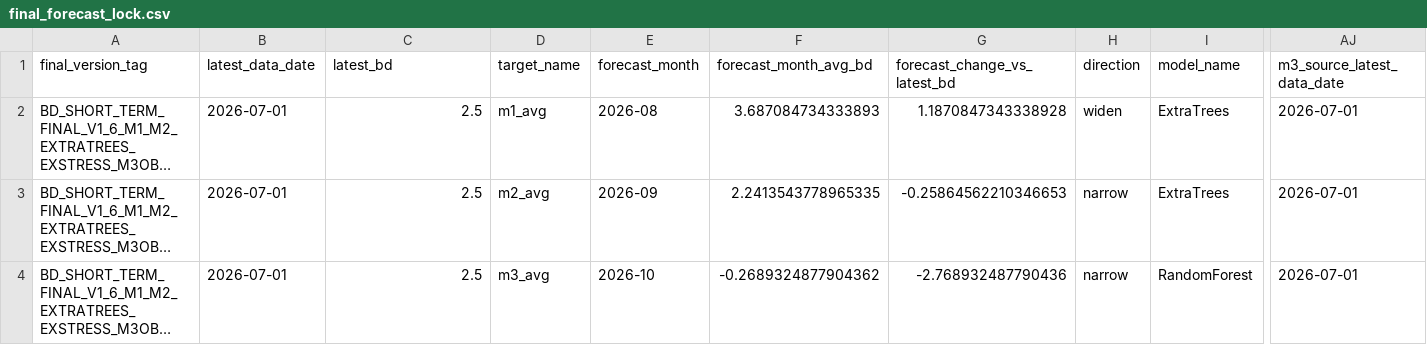
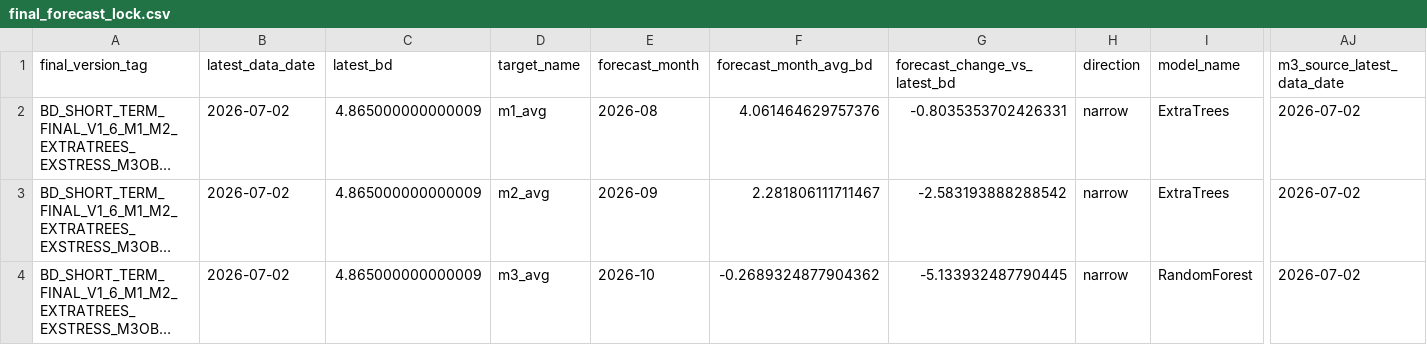
Before and after one commit to zyb0716-svg/bd-daily-report, a CSV file: final_forecast_lock.csv, drawn as a sheet; only a part is shown, gaps mark what is left out; long unchanged cells end in …; the diff names each change by its address in the sheet, - before the commit and + after, or states it on an @@ line.

```diff
--- a/final_forecast_lock.csv
+++ b/final_forecast_lock.csv
-B2:B4 (latest_data_date): 2026-07-01
+B2:B4 (latest_data_date): 2026-07-02
-C2:C4 (latest_bd): 2.5
+C2:C4 (latest_bd): 4.865000000000009
-F2 (forecast_month_avg_bd): 3.687084734333893
+F2 (forecast_month_avg_bd): 4.061464629757376
-G2 (forecast_change_vs_latest_bd): 1.1870847343338928
+G2 (forecast_change_vs_latest_bd): -0.8035353702426331
-H2 (direction): widen
+H2 (direction): narrow
-AJ2:AJ4 (m3_source_latest_data_date): 2026-07-01
+AJ2:AJ4 (m3_source_latest_data_date): 2026-07-02
-F3 (forecast_month_avg_bd): 2.2413543778965335
+F3 (forecast_month_avg_bd): 2.281806111711467
-G3 (forecast_change_vs_latest_bd): -0.25864562210346653
+G3 (forecast_change_vs_latest_bd): -2.583193888288542
-G4 (forecast_change_vs_latest_bd): -2.768932487790436
+G4 (forecast_change_vs_latest_bd): -5.133932487790445
```
Also changed, not shown: short_term_final_forecast_summary.csv, 4 other files.
